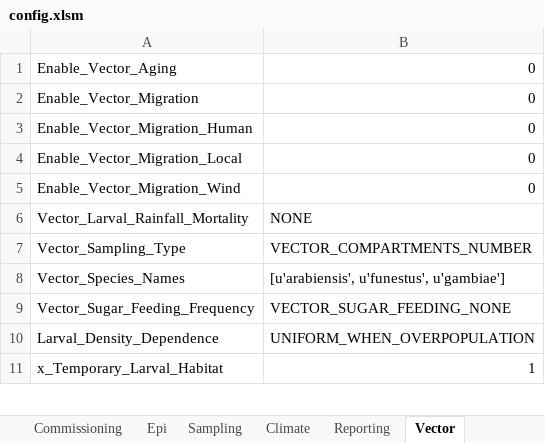
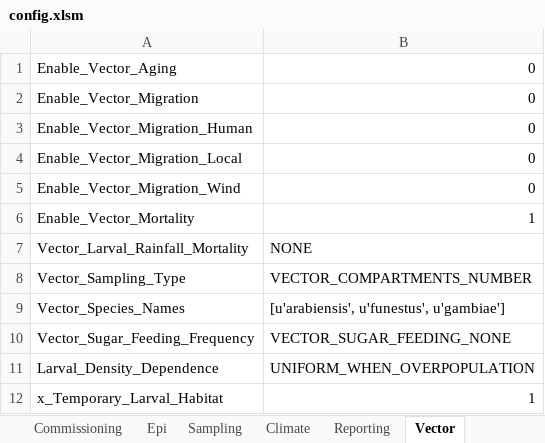
Before and after one commit to InstituteforDiseaseModeling/EMOD-Typhoid, an Excel workbook: Regression/Scenarios/VectorAndMalaria/06_Namawala_Vector_ITNsPEV/config.xlsm, sheet Vector, drawn as a sheet; only a part is shown; values as stored, in another font and other column widths than the file's, no borders; the diff names each change by its address in the sheet, - before the commit and + after, or states it on an @@ line.

Commit message:
Updated Vector & Malaria scenarios per sync changes so they run. Results not checked yet.

```diff
--- a/Regression/Scenarios/VectorAndMalaria/06_Namawala_Vector_ITNsPEV/config.xlsm (sheet Vector)
+++ b/Regression/Scenarios/VectorAndMalaria/06_Namawala_Vector_ITNsPEV/config.xlsm (sheet Vector)
+row 6: Enable_Vector_Mortality | 1
```
Also changed, not shown: sheet Campaign, sheet Demographics, sheet VSP-arabiensis, sheet Commissioning, Regression/Scenarios/VectorAndMalaria/01_B_Namawala3Vectors_highEIR/config.xlsm, Regression/Scenarios/VectorAndMalaria/05_Namawala_Vector_ITNs/config.xlsm, 10 other files.
